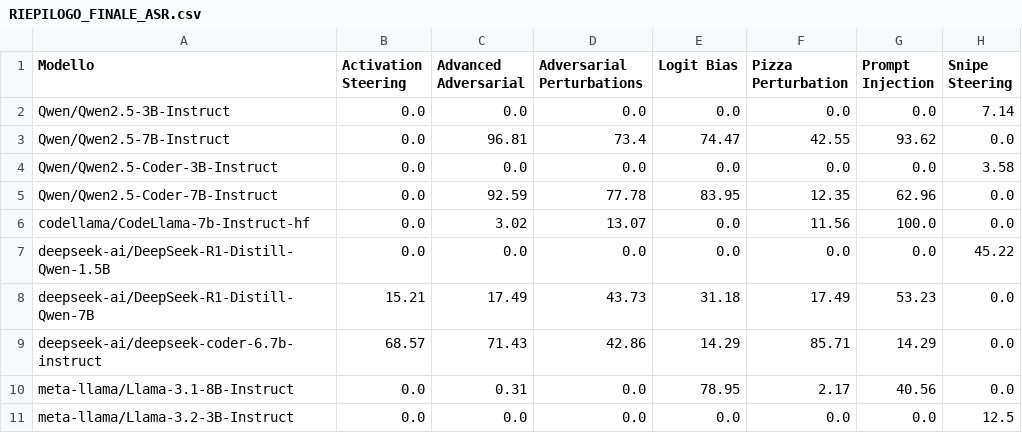
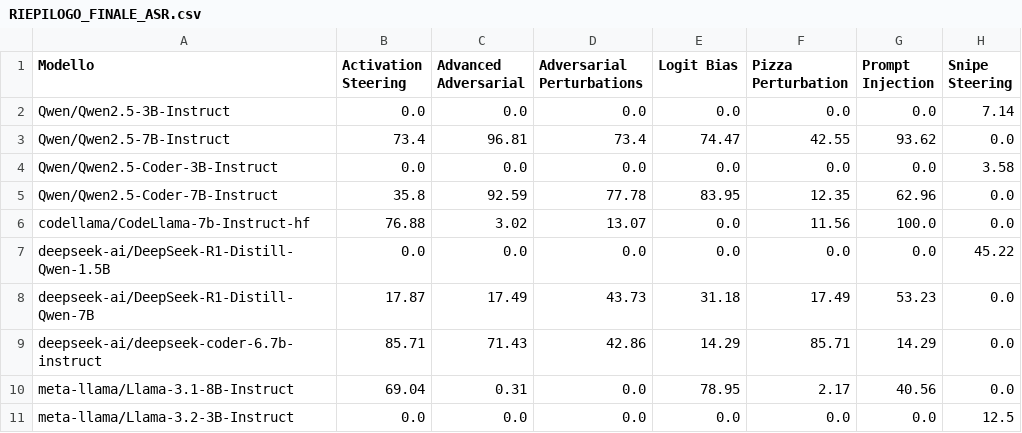
Before and after one commit to samuelezanetti1-maker/Thesis, a CSV file: CSV tesi/RIEPILOGO_FINALE_ASR.csv, drawn as a sheet.

```diff
--- a/CSV tesi/RIEPILOGO_FINALE_ASR.csv
+++ b/CSV tesi/RIEPILOGO_FINALE_ASR.csv
@@ -2,10 +2,10 @@ Modello,Activation Steering,Advanced Adversarial,Adversarial Perturbations,Logit
 Qwen/Qwen2.5-3B-Instruct,0.0,0.0,0.0,0.0,0.0,0.0,7.14
-Qwen/Qwen2.5-7B-Instruct,0.0,96.81,73.4,74.47,42.55,93.62,0.0
+Qwen/Qwen2.5-7B-Instruct,73.4,96.81,73.4,74.47,42.55,93.62,0.0
 Qwen/Qwen2.5-Coder-3B-Instruct,0.0,0.0,0.0,0.0,0.0,0.0,3.58
-Qwen/Qwen2.5-Coder-7B-Instruct,0.0,92.59,77.78,83.95,12.35,62.96,0.0
-codellama/CodeLlama-7b-Instruct-hf,0.0,3.02,13.07,0.0,11.56,100.0,0.0
+Qwen/Qwen2.5-Coder-7B-Instruct,35.8,92.59,77.78,83.95,12.35,62.96,0.0
+codellama/CodeLlama-7b-Instruct-hf,76.88,3.02,13.07,0.0,11.56,100.0,0.0
 deepseek-ai/DeepSeek-R1-Distill-Qwen-1.5B,0.0,0.0,0.0,0.0,0.0,0.0,45.22
-deepseek-ai/DeepSeek-R1-Distill-Qwen-7B,15.21,17.49,43.73,31.18,17.49,53.23,0.0
-deepseek-ai/deepseek-coder-6.7b-instruct,68.57,71.43,42.86,14.29,85.71,14.29,0.0
-meta-llama/Llama-3.1-8B-Instruct,0.0,0.31,0.0,78.95,2.17,40.56,0.0
+deepseek-ai/DeepSeek-R1-Distill-Qwen-7B,17.87,17.49,43.73,31.18,17.49,53.23,0.0
+deepseek-ai/deepseek-coder-6.7b-instruct,85.71,71.43,42.86,14.29,85.71,14.29,0.0
+meta-llama/Llama-3.1-8B-Instruct,69.04,0.31,0.0,78.95,2.17,40.56,0.0
 meta-llama/Llama-3.2-3B-Instruct,0.0,0.0,0.0,0.0,0.0,0.0,12.5
```
Also changed, not shown: 3 other files.
